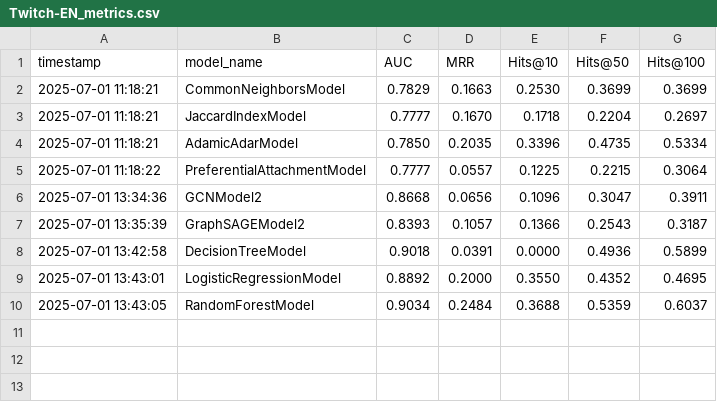
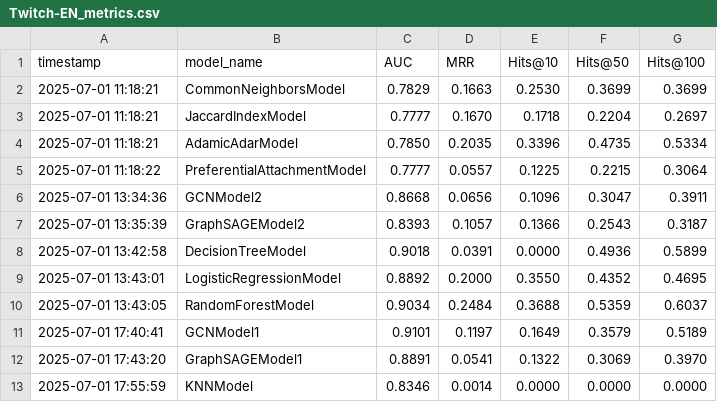
Before and after one commit to Adriano-7/network-science, a CSV file: project/link_prediction/results/datasets/Twitch-EN_metrics.csv, drawn as a sheet; the diff names each change by its address in the sheet, - before the commit and + after, or states it on an @@ line.

```diff
--- a/project/link_prediction/results/datasets/Twitch-EN_metrics.csv
+++ b/project/link_prediction/results/datasets/Twitch-EN_metrics.csv
+row 11: 2025-07-01 17:40:41 | GCNModel1 | 0.9101 | 0.1197 | 0.1649 | 0.3579 | 0.5189
+row 12: 2025-07-01 17:43:20 | GraphSAGEModel1 | 0.8891 | 0.0541 | 0.1322 | 0.3069 | 0.3970
+row 13: 2025-07-01 17:55:59 | KNNModel | 0.8346 | 0.0014 | 0.0000 | 0.0000 | 0.0000
```
Also changed, not shown: project/link_prediction/results/datasets/Citeseer_metrics.csv, project/link_prediction/results/datasets/Cora_metrics.csv, 12 other files.
